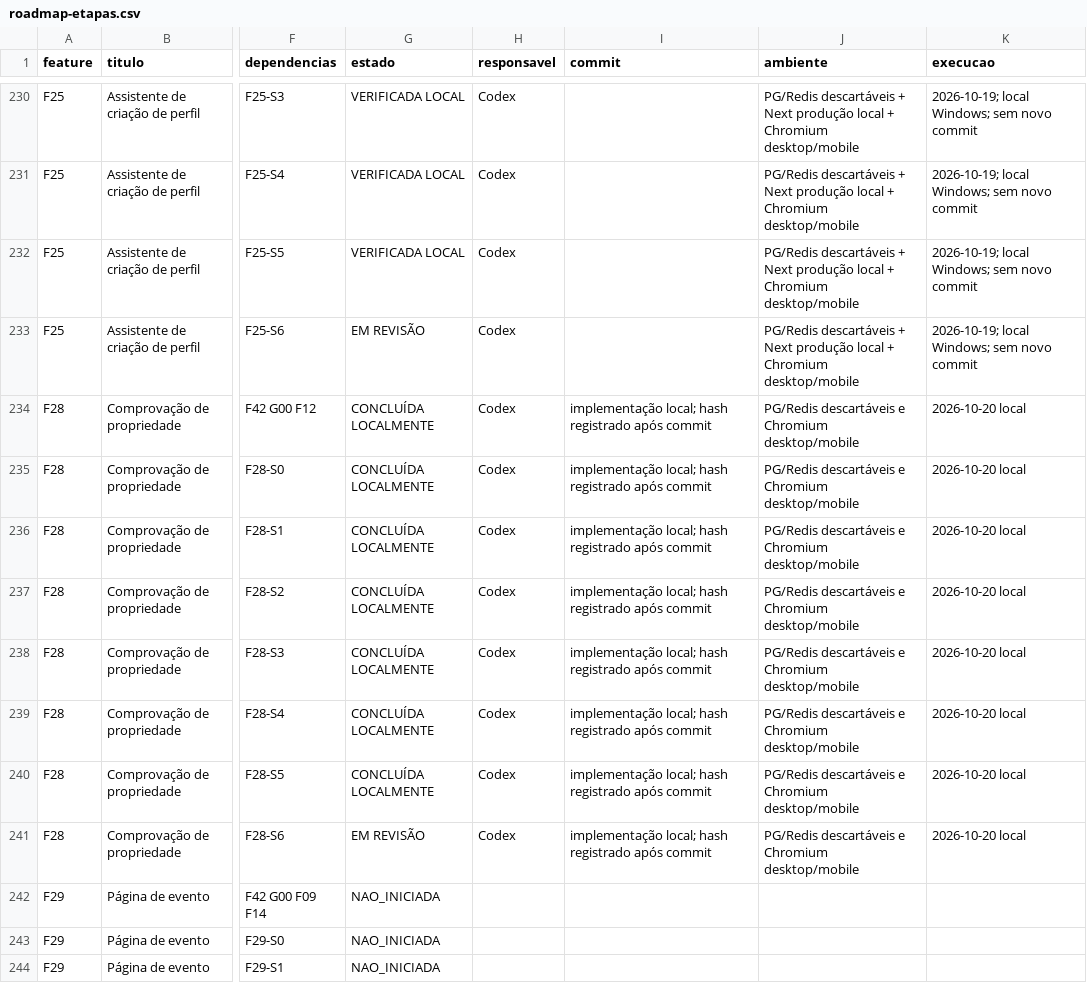
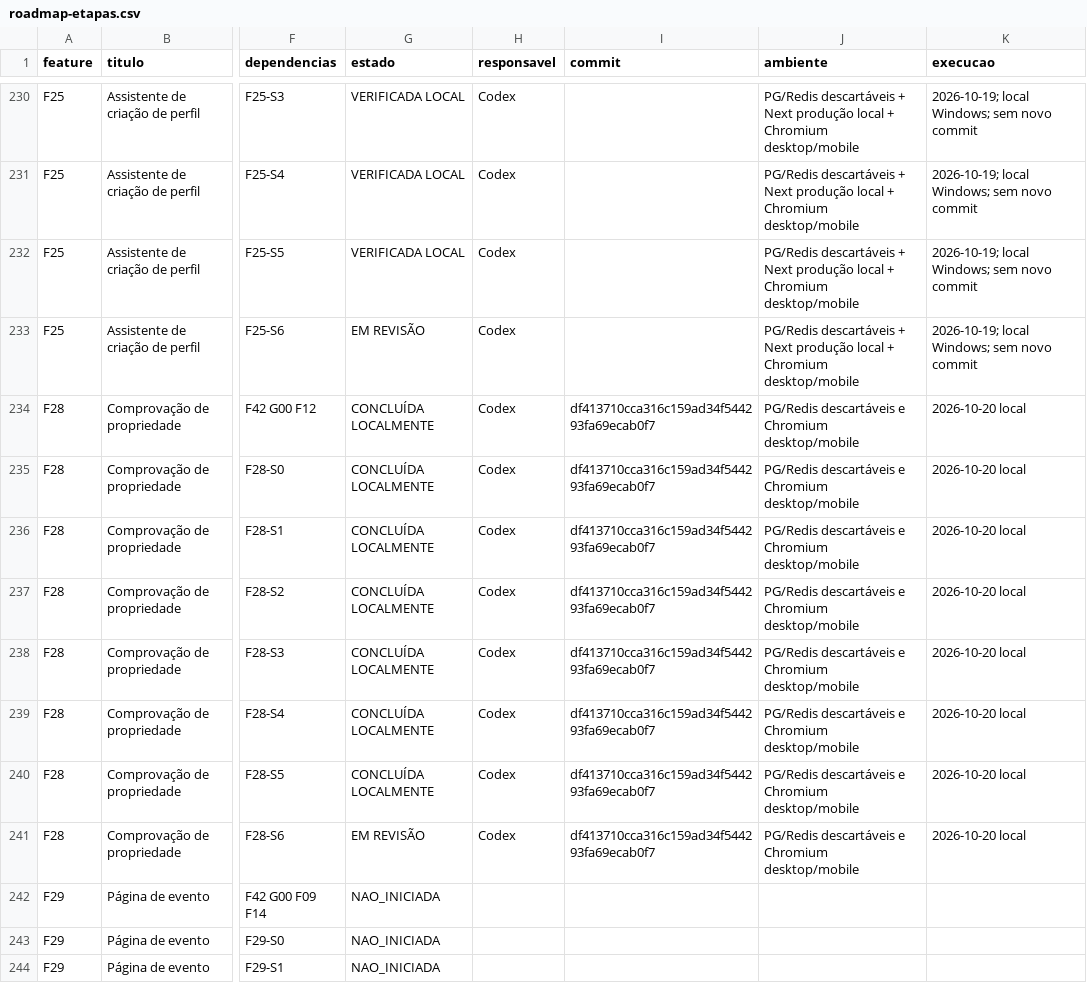
Before and after one commit to MentesReprogramadas/divulgadorlink, a CSV file: docs/planejamento-features/roadmap-etapas.csv, drawn as a sheet; only a part is shown, gaps mark what is left out; the diff names each change by its address in the sheet, - before the commit and + after, or states it on an @@ line.

Commit message:
docs: bind F28 acceptance evidence to implementation commit

```diff
--- a/docs/planejamento-features/roadmap-etapas.csv
+++ b/docs/planejamento-features/roadmap-etapas.csv
-I234:I241 (commit): implementação local; hash registrado após commit
+I234:I241 (commit): df413710cca316c159ad34f544293fa69ecab0f7
```
Also changed, not shown: docs/planejamento-features/matriz-aceitacao.csv, 2 other files.
